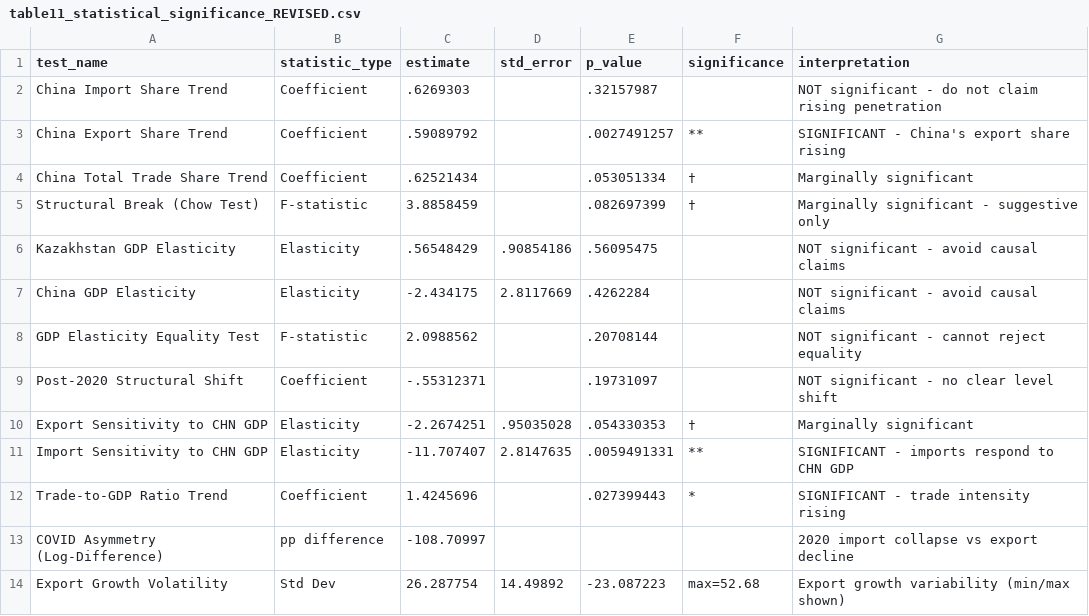
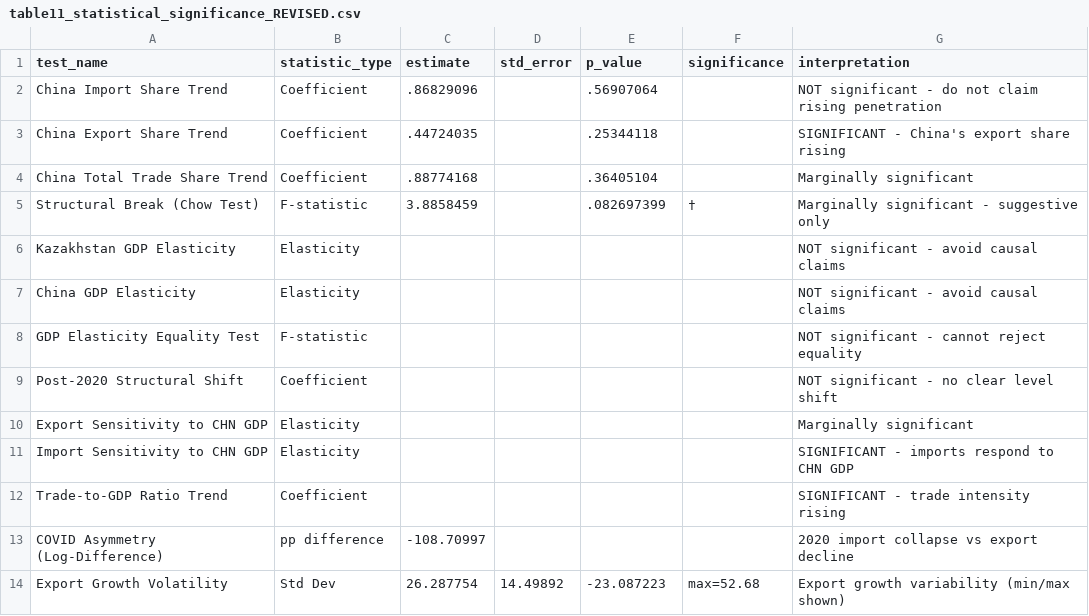
Before and after one commit to AkshatSharma03/KazPaper, a CSV file: tables/table11_statistical_significance_REVISED.csv, drawn as a sheet.

```diff
--- a/tables/table11_statistical_significance_REVISED.csv
+++ b/tables/table11_statistical_significance_REVISED.csv
@@ -1,13 +1,13 @@
 test_name,statistic_type,estimate,std_error,p_value,significance,interpretation
-China Import Share Trend,Coefficient,.6269303,,.32157987,,NOT significant - do not claim rising penetration
-China Export Share Trend,Coefficient,.59089792,,.0027491257,**,SIGNIFICANT - China's export share rising
-China Total Trade Share Trend,Coefficient,.62521434,,.053051334,†,Marginally significant
+China Import Share Trend,Coefficient,.86829096,,.56907064,,NOT significant - do not claim rising penetration
+China Export Share Trend,Coefficient,.44724035,,.25344118,,SIGNIFICANT - China's export share rising
+China Total Trade Share Trend,Coefficient,.88774168,,.36405104,,Marginally significant
 Structural Break (Chow Test),F-statistic,3.8858459,,.082697399,†,Marginally significant - suggestive only
-Kazakhstan GDP Elasticity,Elasticity,.56548429,.90854186,.56095475,,NOT significant - avoid causal claims
-China GDP Elasticity,Elasticity,-2.434175,2.8117669,.4262284,,NOT significant - avoid causal claims
-GDP Elasticity Equality Test,F-statistic,2.0988562,,.20708144,,NOT significant - cannot reject equality
-Post-2020 Structural Shift,Coefficient,-.55312371,,.19731097,,NOT significant - no clear level shift
-Export Sensitivity to CHN GDP,Elasticity,-2.2674251,.95035028,.054330353,†,Marginally significant
-Import Sensitivity to CHN GDP,Elasticity,-11.707407,2.8147635,.0059491331,**,SIGNIFICANT - imports respond to CHN GDP
-Trade-to-GDP Ratio Trend,Coefficient,1.4245696,,.027399443,*,SIGNIFICANT - trade intensity rising
+Kazakhstan GDP Elasticity,Elasticity,,,,,NOT significant - avoid causal claims
+China GDP Elasticity,Elasticity,,,,,NOT significant - avoid causal claims
+GDP Elasticity Equality Test,F-statistic,,,,,NOT significant - cannot reject equality
+Post-2020 Structural Shift,Coefficient,,,,,NOT significant - no clear level shift
+Export Sensitivity to CHN GDP,Elasticity,,,,,Marginally significant
+Import Sensitivity to CHN GDP,Elasticity,,,,,SIGNIFICANT - imports respond to CHN GDP
+Trade-to-GDP Ratio Trend,Coefficient,,,,,SIGNIFICANT - trade intensity rising
 COVID Asymmetry (Log-Difference),pp difference,-108.70997,,,,2020 import collapse vs export decline
```
Also changed, not shown: tables/table10_empirical_summary_IMPROVED.csv, tables/table1_top_sectors.csv, 40 other files.
